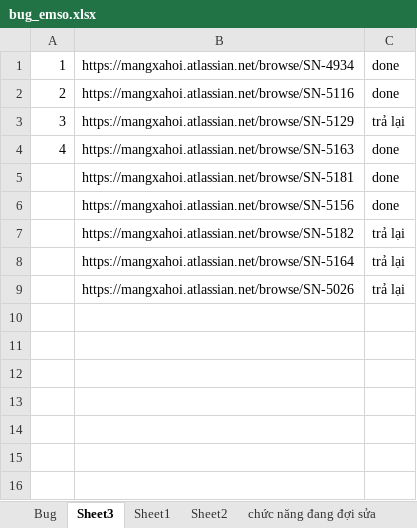
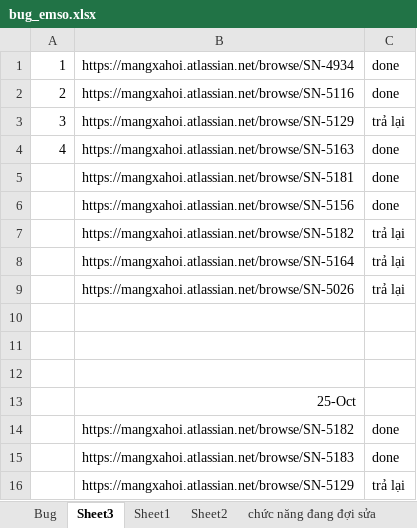
Before and after one commit to hoathang9695/automated-testing, an Excel workbook: bug_emso.xlsx, sheet Sheet3, drawn as a sheet; values as stored, in another font and other column widths than the file's, no borders; the diff names each change by its address in the sheet, - before the commit and + after, or states it on an @@ line.

```diff
--- a/bug_emso.xlsx (sheet Sheet3)
+++ b/bug_emso.xlsx (sheet Sheet3)
+row 10: (empty)
+row 11: (empty)
+row 12: (empty)
+row 13:  | 25-Oct
+row 14:  | https://mangxahoi.atlassian.net/browse/SN-5182 | done
+row 15:  | https://mangxahoi.atlassian.net/browse/SN-5183 | done
+row 16:  | https://mangxahoi.atlassian.net/browse/SN-5129 | trả lại
```
Also changed, not shown: baocao_emso.xlsx, 7 other files.
